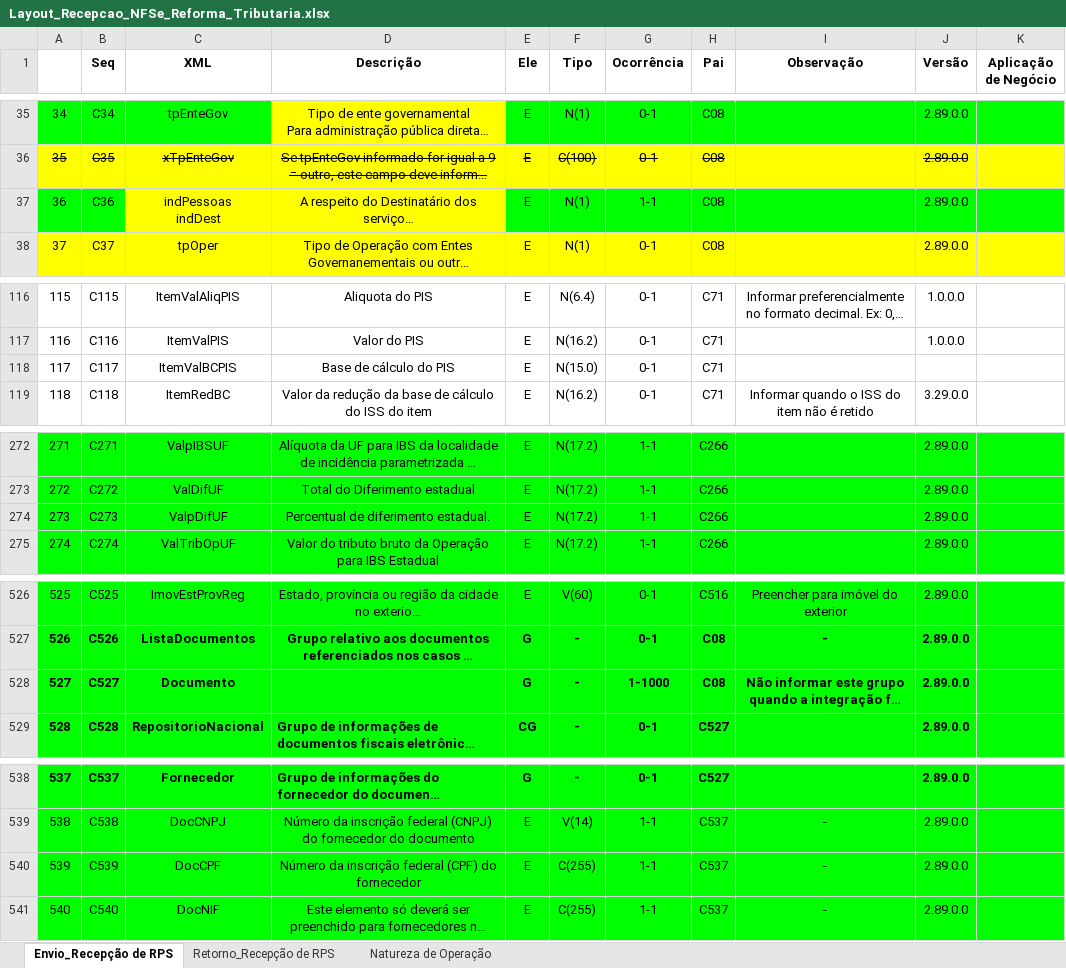
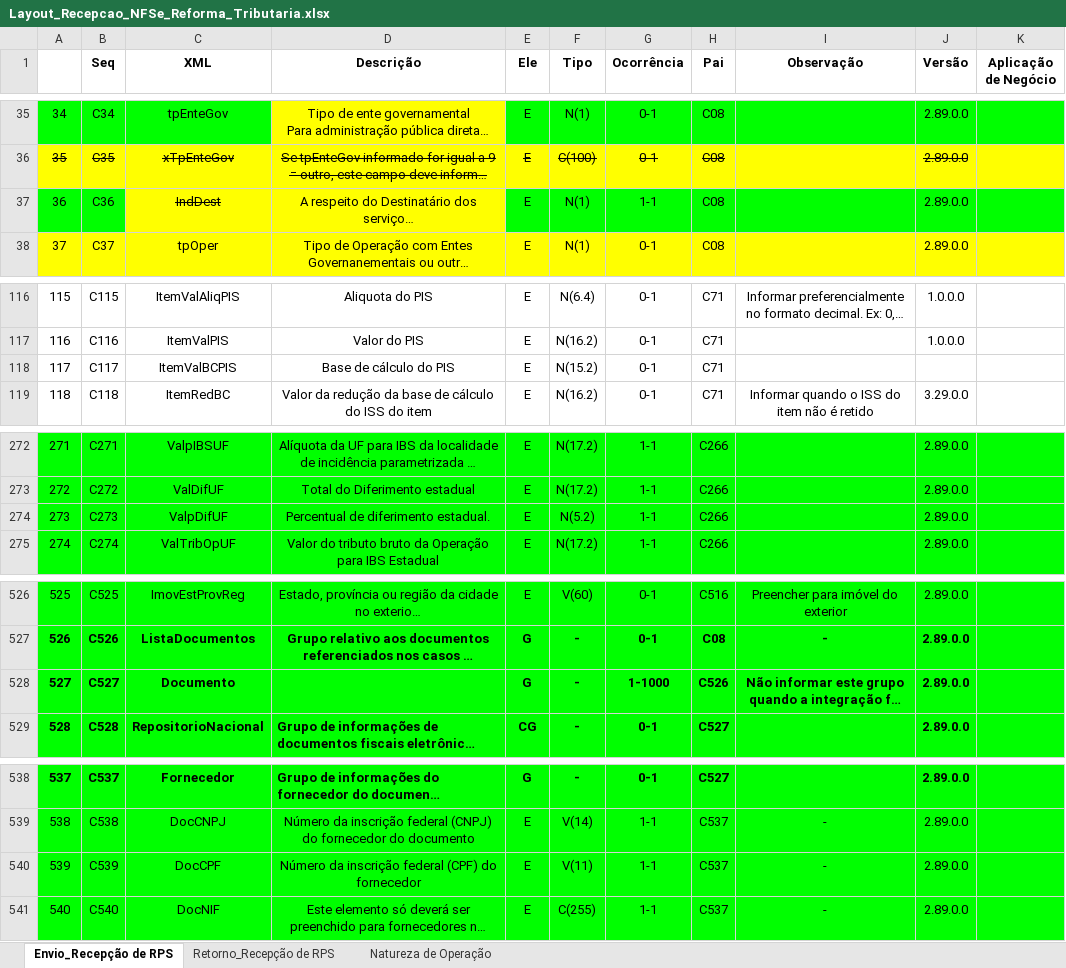
Before and after one commit to migrate-company/integracao-InvoiCy-BR, an Excel workbook: Layout Integração - Reforma Tributária/Layout_Recepcao_NFSe_Reforma_Tributaria.xlsx, sheet Envio_Recepção de RPS, drawn as a sheet; only a part is shown, gaps mark what is left out; long unchanged cells end in …; values as stored, in another font and other column widths than the file's, no borders; charts and pictures not drawn; ↵ is a line break in a cell; the diff covers the shown part only; the diff names each change by its address in the sheet, - before the commit and + after, or states it on an @@ line.

```diff
--- a/Layout Integração - Reforma Tributária/Layout_Recepcao_NFSe_Reforma_Tributaria.xlsx (sheet Envio_Recepção de RPS)
+++ b/Layout Integração - Reforma Tributária/Layout_Recepcao_NFSe_Reforma_Tributaria.xlsx (sheet Envio_Recepção de RPS)
-C37 (XML): indPessoas ↵ indDest
+C37 (XML): IndDest
-C37 strikethrough: off
+C37 strikethrough: on
-F118 (Tipo): N(15.0)
+F118 (Tipo): N(15.2)
-F274 (Tipo): N(17.2)
+F274 (Tipo): N(5.2)
-H528 (Pai): C08
+H528 (Pai): C526
-F540 (Tipo): C(255)
+F540 (Tipo): V(11)
```
Also changed, not shown: 19 hidden or unhidden rows, 18 edited cells and row numbers in column A elsewhere in this sheet, sheet Natureza de Operação, charts or pictures.
